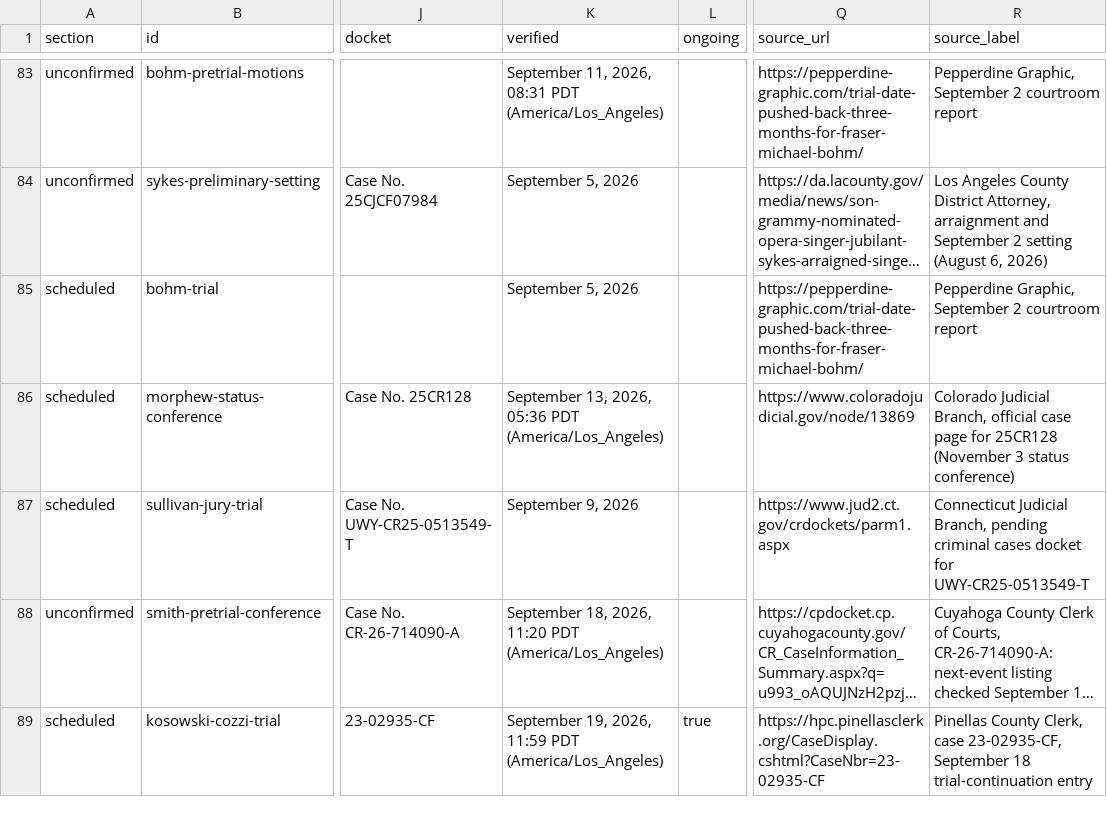
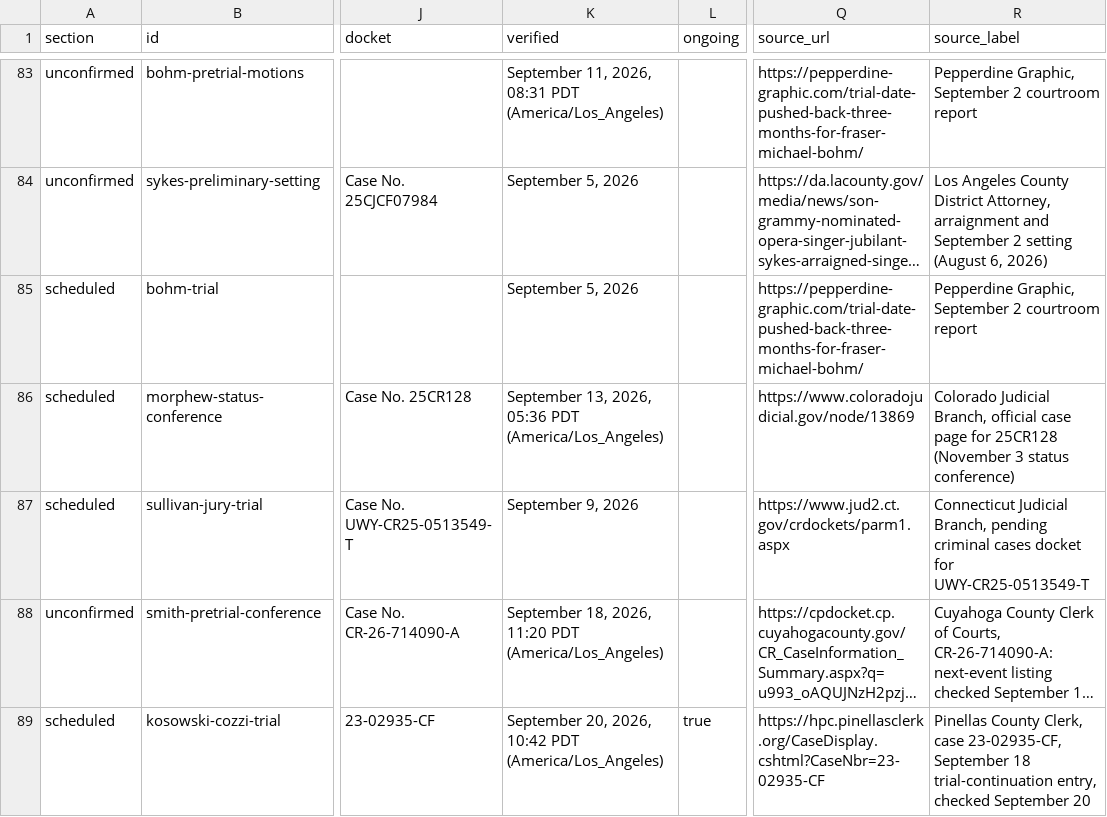
Before and after one commit to cassiancreed/cassiancreed-astro, a TSV file: src/data/court-calendar.tsv, drawn as a sheet; only a part is shown, gaps mark what is left out; long unchanged cells end in …; the diff covers the shown part only; the diff names each change by its address in the sheet, - before the commit and + after, or states it on an @@ line.

Commit message:
Refresh court calendar for September 20

```diff
--- a/src/data/court-calendar.tsv
+++ b/src/data/court-calendar.tsv
-K89 (verified): September 19, 2026, 11:59 PDT (America/Los_Angeles)
+K89 (verified): September 20, 2026, 10:42 PDT (America/Los_Angeles)
-R89 (source_label): …18 trial-continuation entry
+R89 (source_label): …18 trial-continuation entry, checked September 20
```
Also changed, not shown: 11 edited cells elsewhere in this file.
